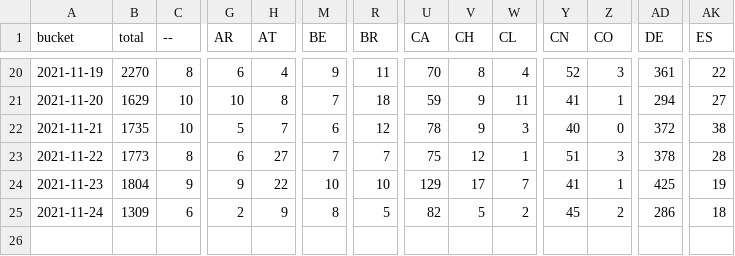
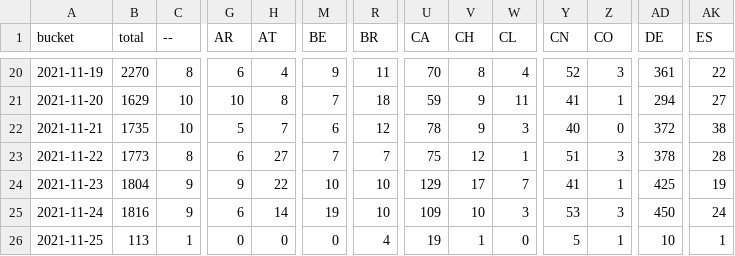
Before and after one commit to dtinth/jamulus-usage-stats, a CSV file: daily/2021/11.csv, drawn as a sheet; only a part is shown, gaps mark what is left out; rows hold the shown columns only; the diff covers the shown part only; the diff names each change by its address in the sheet, - before the commit and + after, or states it on an @@ line.

```diff
--- a/daily/2021/11.csv
+++ b/daily/2021/11.csv
-B25 (total): 1309
+B25 (total): 1816
-C25 (--): 6
+C25 (--): 9
-G25 (AR): 2
+G25 (AR): 6
-H25 (AT): 9
+H25 (AT): 14
-M25 (BE): 8
+M25 (BE): 19
-R25 (BR): 5
+R25 (BR): 10
-U25 (CA): 82
+U25 (CA): 109
-V25 (CH): 5
+V25 (CH): 10
-W25 (CL): 2
+W25 (CL): 3
-Y25 (CN): 45
+Y25 (CN): 53
-Z25 (CO): 2
+Z25 (CO): 3
-AD25 (DE): 286
+AD25 (DE): 450
-AK25 (ES): 18
+AK25 (ES): 24
+row 26: 2021-11-25 | 113 | 1 | 0 | 0 | 0 | 4 | 19 | 1 | 0 | 5 | 1 | 10 | 1
```
Also changed, not shown: 21 edited cells elsewhere in this file, hourly/2021/11-21.csv.
